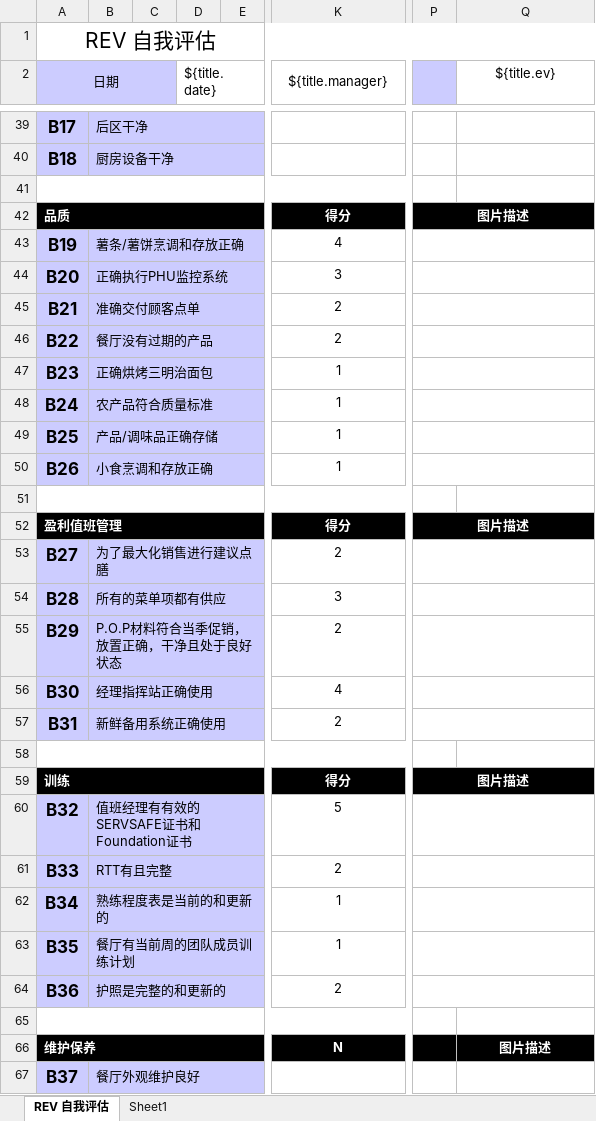
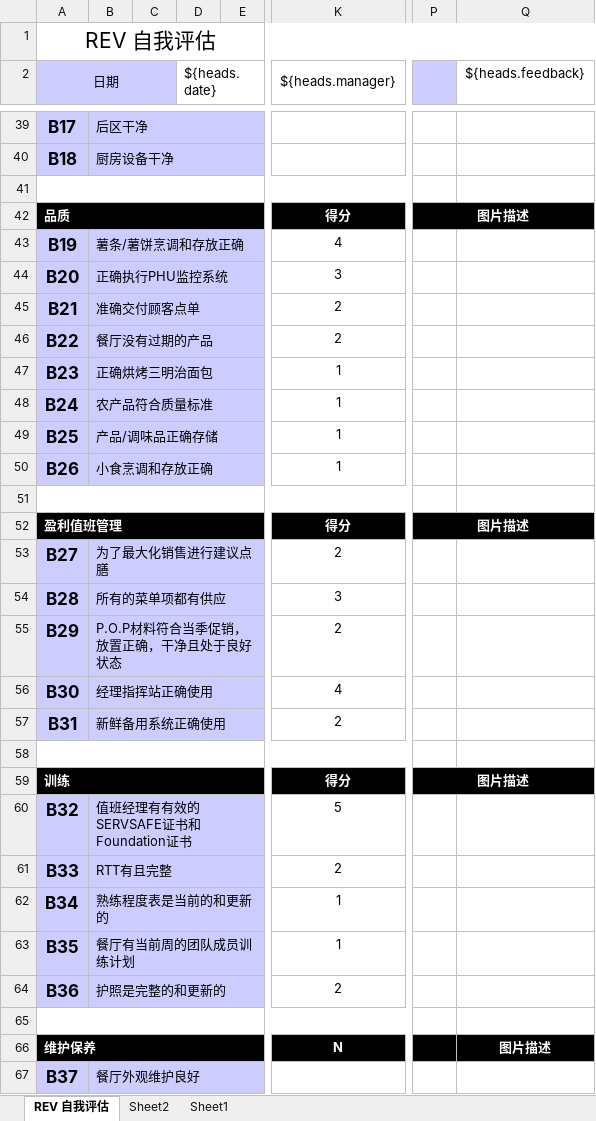
Before and after one commit to worldup/hanbaowang, an Excel workbook: source/burgerKing/src/main/resources/template/REV.xlsx, sheet REV 自我评估, drawn as a sheet; only a part is shown, gaps mark what is left out; values as stored, in another font and other column widths than the file's, no borders; charts and pictures not drawn; removed rows and columns are numbered as before the commit, all else as after; the diff covers the shown part only; the diff names each change by its address in the sheet, - before the commit and + after, or states it on an @@ line.

```diff
--- a/source/burgerKing/src/main/resources/template/REV.xlsx (sheet REV 自我评估)
+++ b/source/burgerKing/src/main/resources/template/REV.xlsx (sheet REV 自我评估)
+sheet tab: Sheet2
-D2: ${title.date}
+D2: ${heads.date}
-K2: ${title.manager}
+K2: ${heads.manager}
-Q2: ${title.ev}
+Q2: ${heads.feedback}
-P43:Q43 merged
-P44:Q44 merged
-P45:Q45 merged
-P46:Q46 merged
-P47:Q47 merged
-P48:Q48 merged
-P49:Q49 merged
-P50:Q50 merged
-P53:Q53 merged
-P54:Q54 merged
-P55:Q55 merged
-P56:Q56 merged
-P57:Q57 merged
-P60:Q60 merged
-P61:Q61 merged
-P62:Q62 merged
-P63:Q63 merged
-P64:Q64 merged
```
Also changed, not shown: 7 added rows, 7 removed rows, 7 edited cells and cell formats elsewhere in this sheet, 1 other file.
